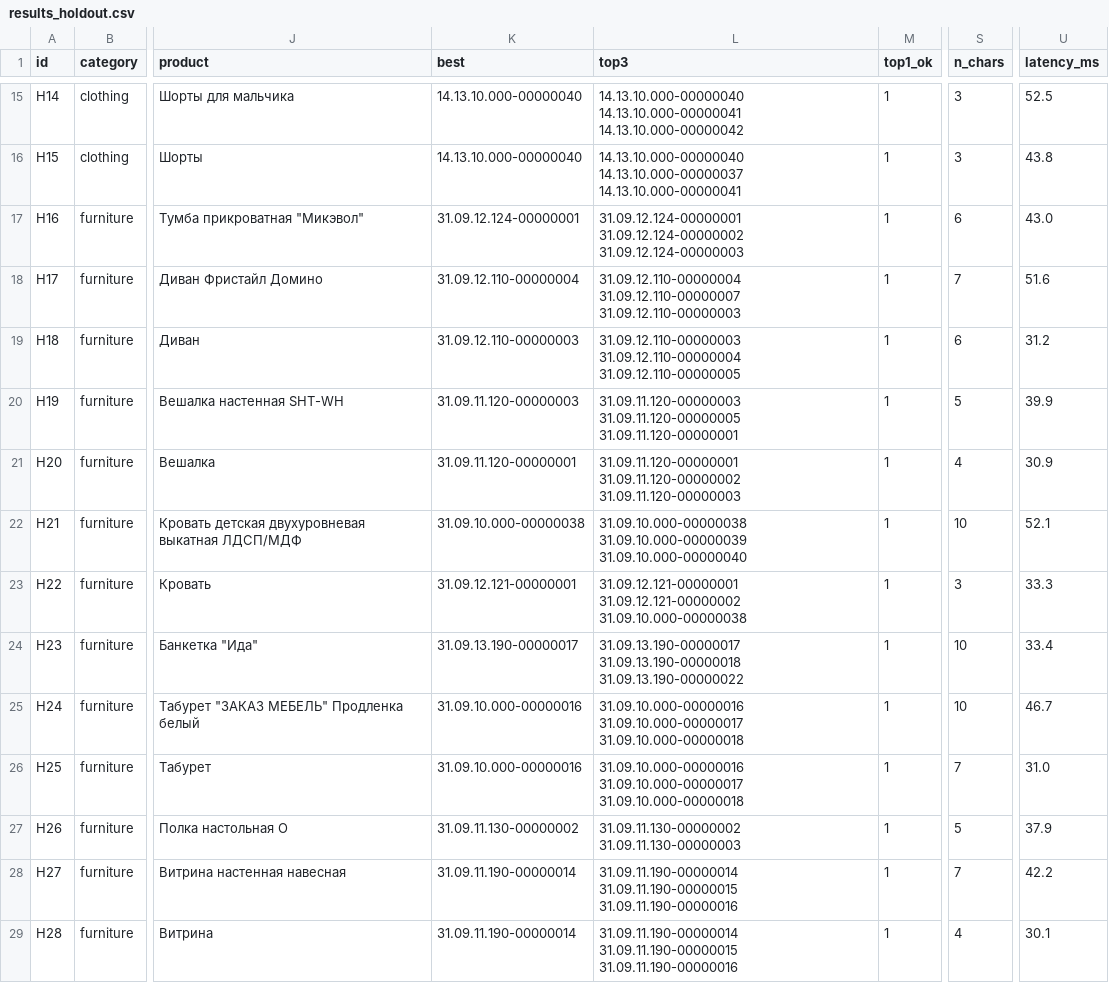
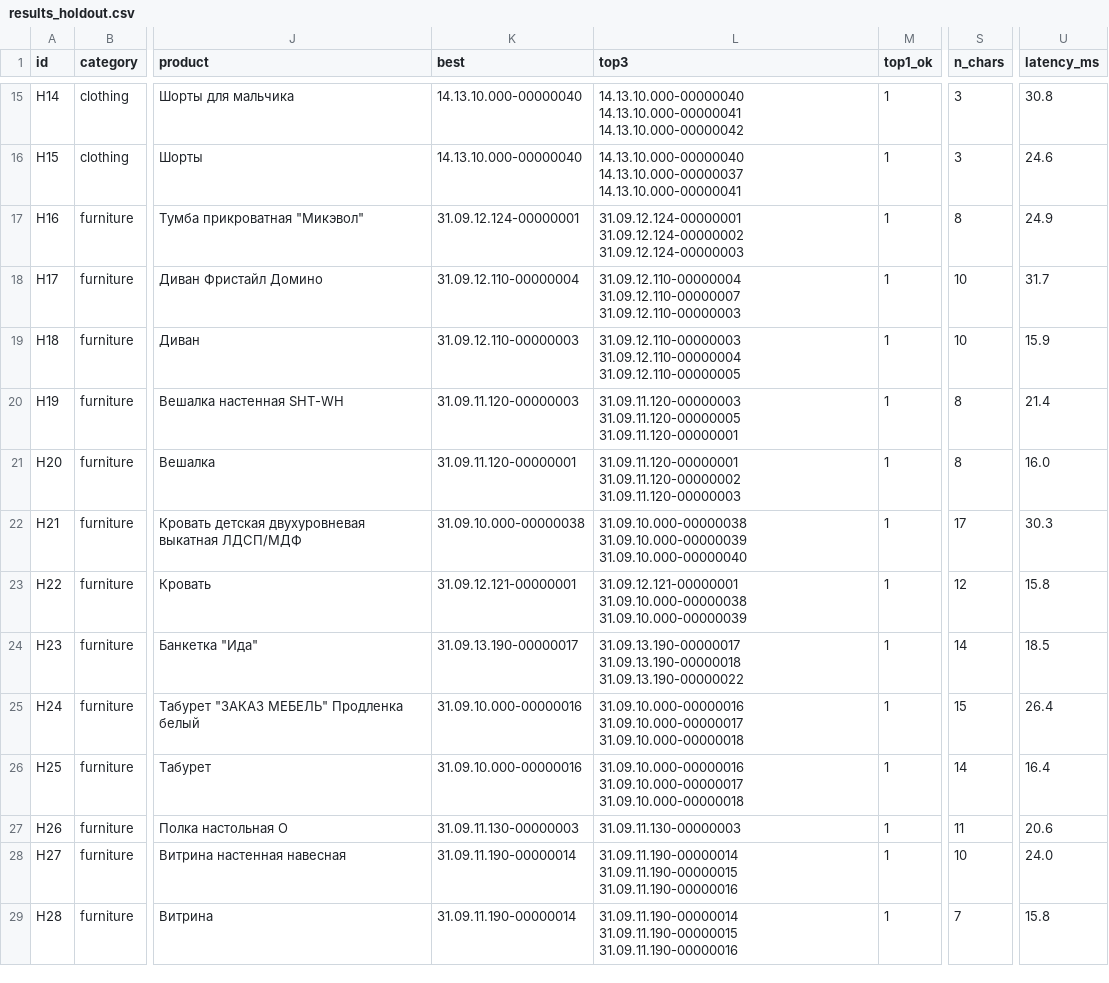
Before and after one commit to Telman3000/Tender-Hack-2026-based-on-bots-, a CSV file: qa/results_holdout.csv, drawn as a sheet; only a part is shown, gaps mark what is left out; the diff covers the shown part only; the diff names each change by its address in the sheet, - before the commit and + after, or states it on an @@ line.

```diff
--- a/qa/results_holdout.csv
+++ b/qa/results_holdout.csv
-U15 (latency_ms): 52.5
+U15 (latency_ms): 30.8
-U16 (latency_ms): 43.8
+U16 (latency_ms): 24.6
-S17 (n_chars): 6
+S17 (n_chars): 8
-U17 (latency_ms): 43.0
+U17 (latency_ms): 24.9
-S18 (n_chars): 7
+S18 (n_chars): 10
-U18 (latency_ms): 51.6
+U18 (latency_ms): 31.7
-S19 (n_chars): 6
+S19 (n_chars): 10
-U19 (latency_ms): 31.2
+U19 (latency_ms): 15.9
-S20 (n_chars): 5
+S20 (n_chars): 8
-U20 (latency_ms): 39.9
+U20 (latency_ms): 21.4
-S21 (n_chars): 4
+S21 (n_chars): 8
-U21 (latency_ms): 30.9
+U21 (latency_ms): 16.0
-S22 (n_chars): 10
+S22 (n_chars): 17
-U22 (latency_ms): 52.1
+U22 (latency_ms): 30.3
-L23 (top3): 31.09.12.121-00000001 31.09.12.121-00000002 31.09.10.000-00000038
+L23 (top3): 31.09.12.121-00000001 31.09.10.000-00000038 31.09.10.000-00000039
-S23 (n_chars): 3
+S23 (n_chars): 12
-U23 (latency_ms): 33.3
+U23 (latency_ms): 15.8
-S24 (n_chars): 10
+S24 (n_chars): 14
-U24 (latency_ms): 33.4
+U24 (latency_ms): 18.5
-S25 (n_chars): 10
+S25 (n_chars): 15
-U25 (latency_ms): 46.7
+U25 (latency_ms): 26.4
-S26 (n_chars): 7
+S26 (n_chars): 14
-U26 (latency_ms): 31.0
+U26 (latency_ms): 16.4
-K27 (best): 31.09.11.130-00000002
+K27 (best): 31.09.11.130-00000003
-L27 (top3): 31.09.11.130-00000002 31.09.11.130-00000003
+L27 (top3): 31.09.11.130-00000003
-S27 (n_chars): 5
+S27 (n_chars): 11
-U27 (latency_ms): 37.9
+U27 (latency_ms): 20.6
-S28 (n_chars): 7
+S28 (n_chars): 10
-U28 (latency_ms): 42.2
+U28 (latency_ms): 24.0
-S29 (n_chars): 4
+S29 (n_chars): 7
-U29 (latency_ms): 30.1
+U29 (latency_ms): 15.8
```
Also changed, not shown: 73 edited cells elsewhere in this file, qa/break_results.csv, qa/errors_results.csv, 11 other files.
